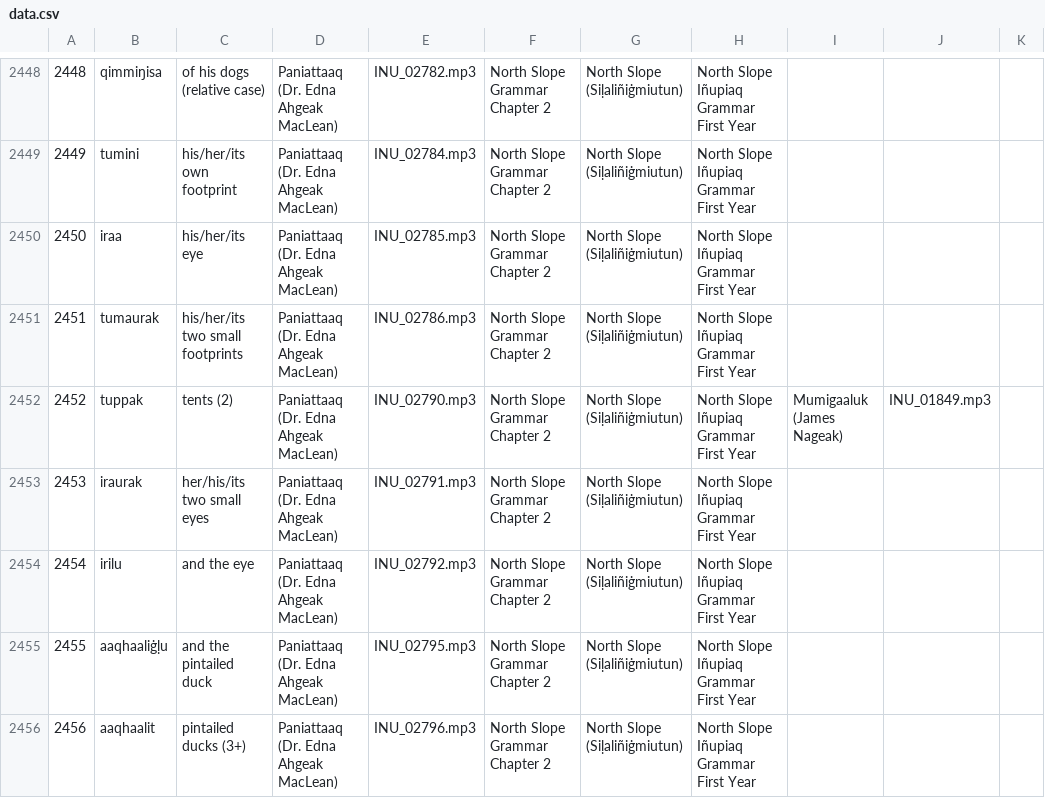
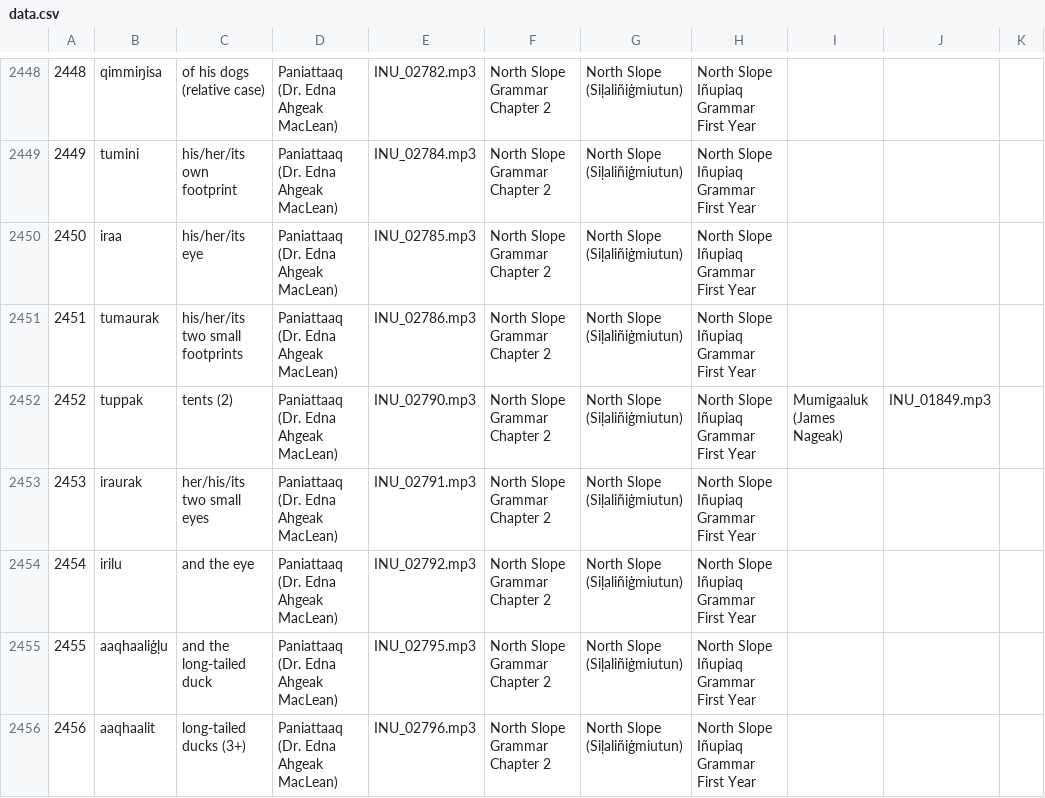
Before and after one commit to ilisaqativut/mtd-starter, a CSV file: data/data.csv, drawn as a sheet; only a part is shown, gaps mark what is left out; the diff covers the shown part only; the diff names each change by its address in the sheet, - before the commit and + after, or states it on an @@ line.

```diff
--- a/data/data.csv
+++ b/data/data.csv
-C2455: and the pintailed duck
+C2455: and the long-tailed duck
-C2456: pintailed ducks (3+)
+C2456: long-tailed ducks (3+)
```
Also changed, not shown: 65 edited cells elsewhere in this file, transducers/inupiaq-approx.csv, 4 other files.
